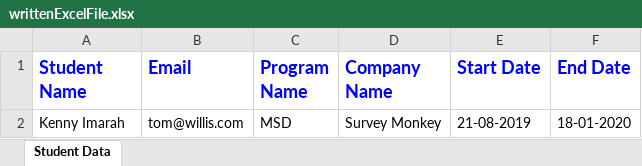
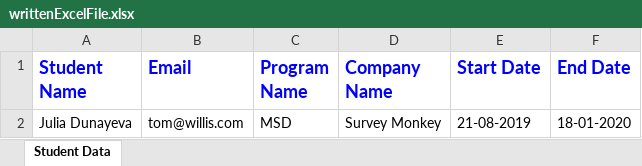
Before and after one commit to JaredHook/coop-placement-software, an Excel workbook: writtenExcelFile.xlsx, sheet Student Data, drawn as a sheet; values as stored, in another font and other column widths than the file's, no borders; the diff names each change by its address in the sheet, - before the commit and + after, or states it on an @@ line.

```diff
--- a/writtenExcelFile.xlsx (sheet Student Data)
+++ b/writtenExcelFile.xlsx (sheet Student Data)
-A2 (Student Name): Kenny Imarah
+A2 (Student Name): Julia Dunayeva
```
Also changed, not shown: 5 other files.
